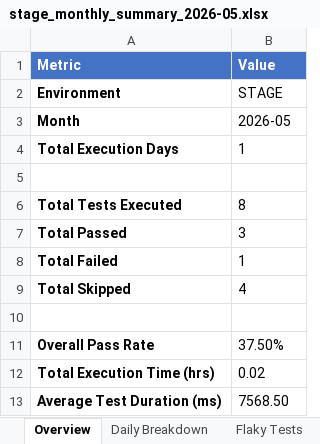
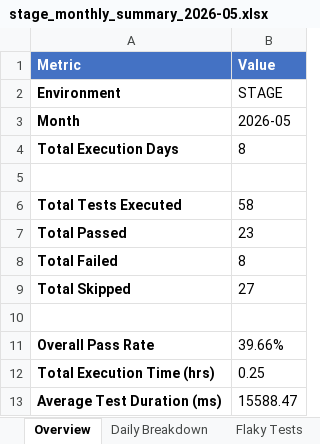
Before and after one commit to AbuShaleh-Signature/SELISE_Signature, an Excel workbook: test-results/excel-reports/stage_monthly_summary_2026-05.xlsx, sheet Overview, drawn as a sheet; values as stored, in another font and other column widths than the file's, no borders; the diff names each change by its address in the sheet, - before the commit and + after, or states it on an @@ line.

```diff
--- a/test-results/excel-reports/stage_monthly_summary_2026-05.xlsx (sheet Overview)
+++ b/test-results/excel-reports/stage_monthly_summary_2026-05.xlsx (sheet Overview)
-B4 (Value): 1
+B4 (Value): 8
-B6 (Value): 8
+B6 (Value): 58
-B7 (Value): 3
+B7 (Value): 23
-B8 (Value): 1
+B8 (Value): 8
-B9 (Value): 4
+B9 (Value): 27
-B11 (Value): 37.50%
+B11 (Value): 39.66%
-B12 (Value): 0.02
+B12 (Value): 0.25
-B13 (Value): 7568.50
+B13 (Value): 15588.47
```
Also changed, not shown: sheet Daily Breakdown, sheet Test Trends, sheet Flaky Tests, sheet STAGE - Failed Tests Analysis, 11 other files.
